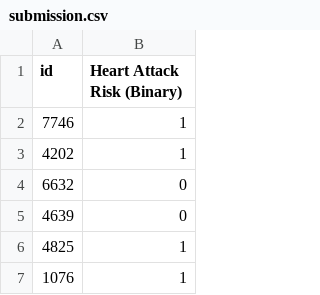
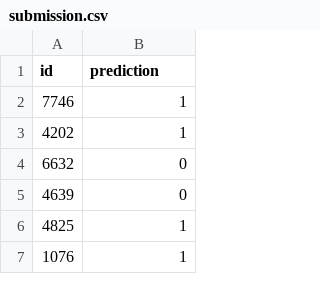
Before and after one commit to itsmaxlessi/health-prediction, a CSV file: data/processed/submission.csv, drawn as a sheet; only a part is shown.

Commit message:
Fix submission.csv: rename column to 'prediction' for test script compatibility

```diff
--- a/data/processed/submission.csv
+++ b/data/processed/submission.csv
@@ -1,2 +1,2 @@
-id,Heart Attack Risk (Binary)
+id,prediction
 7746,1
```
